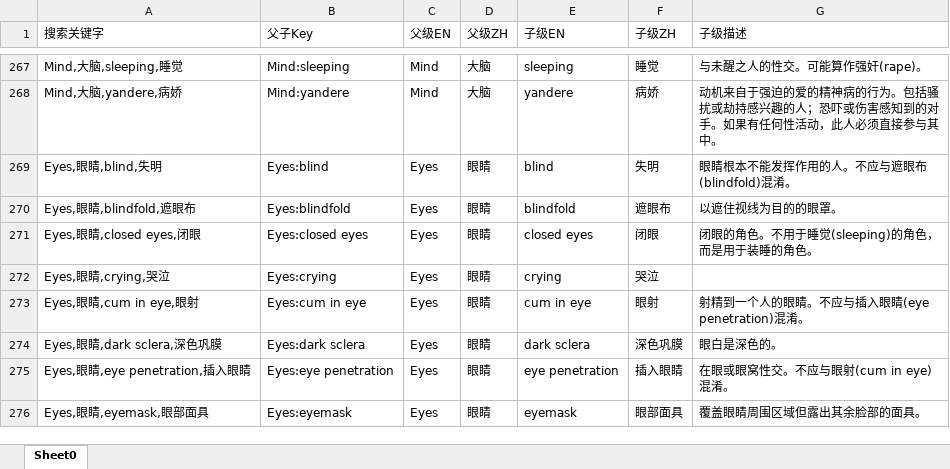
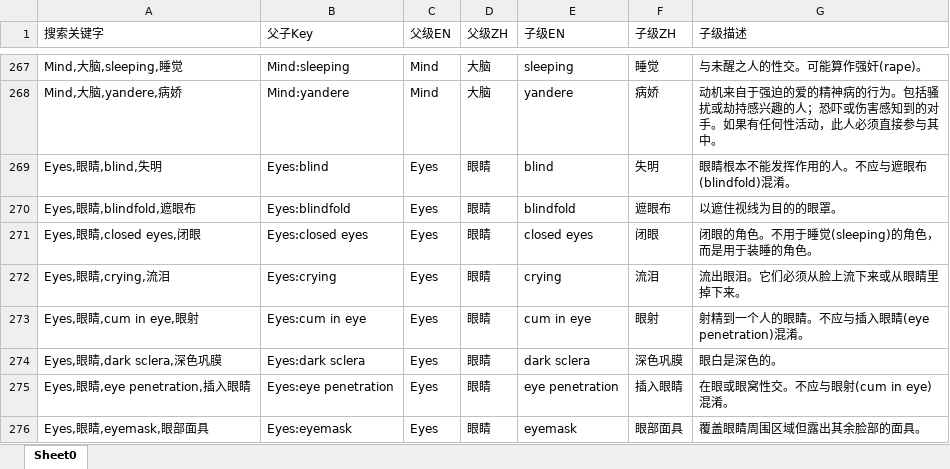
Before and after one commit to ArtMoe/ehWiki.fetishListing.translate.zh_CN, an Excel workbook: fetish.oneLevel.withoutLang.searchKey.xlsx, sheet Sheet0, drawn as a sheet; only a part is shown, gaps mark what is left out; values as stored, in another font and other column widths than the file's, no borders; the diff covers the shown part only; the diff names each change by its address in the sheet, - before the commit and + after, or states it on an @@ line.

```diff
--- a/fetish.oneLevel.withoutLang.searchKey.xlsx (sheet Sheet0)
+++ b/fetish.oneLevel.withoutLang.searchKey.xlsx (sheet Sheet0)
-A272 (搜索关键字): Eyes,眼睛,crying,哭泣
+A272 (搜索关键字): Eyes,眼睛,crying,流泪
-F272 (子级ZH): 哭泣
+F272 (子级ZH): 流泪
-G272 (子级描述): (empty)
+G272 (子级描述): 流出眼泪。它们必须从脸上流下来或从眼睛里掉下来。
```
Also changed, not shown: 1 added row and 8 edited cells elsewhere in this sheet, ehWiki.fetishListing.translate.zh_CN/Excel/标签列表.xlsx, fetish.oneLevel.withoutLang.xlsx, 11 other files.
